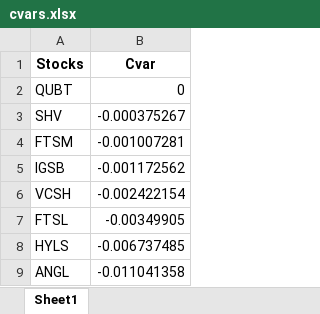
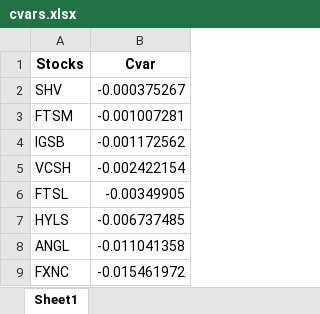
Before and after one commit to dragonpuffle/Wolves-from-wall-street, an Excel workbook: data/cvars.xlsx, sheet Sheet1, drawn as a sheet; only a part is shown; the shorter side is filled out with more unchanged rows; values as stored, in another font and other column widths than the file's, no borders; the diff names each change by its address in the sheet, - before the commit and + after, or states it on an @@ line.

```diff
--- a/data/cvars.xlsx (sheet Sheet1)
+++ b/data/cvars.xlsx (sheet Sheet1)
-row 2: QUBT | 0
```
Also changed, not shown: data/stock_results.xlsx, data/vars.xlsx, 6 other files.
